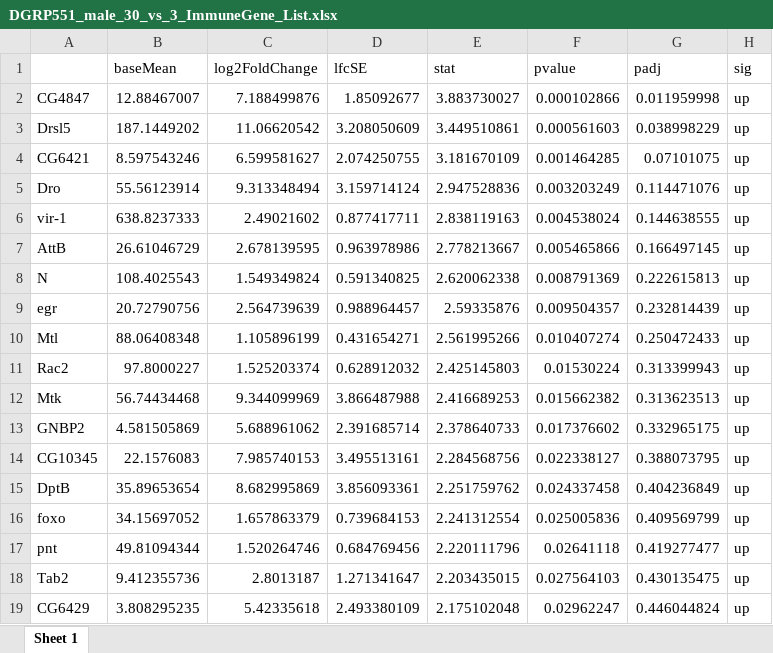
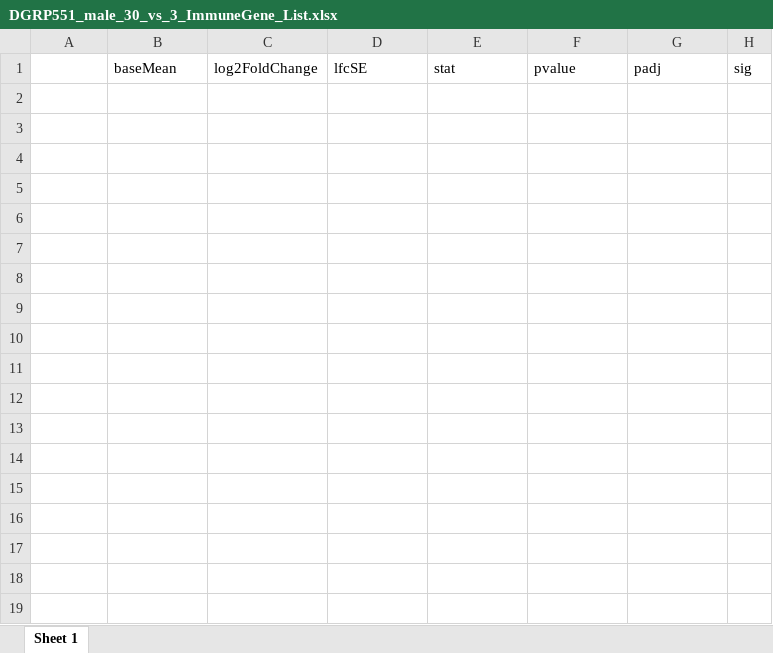
Before and after one commit to zhoulab/ScRNA_Seq, an Excel workbook: GSE107451/processed_data/ranked_ImmuneGene_List/DGRP551_male_30_vs_3_ImmuneGene_List.xlsx, sheet Sheet 1, drawn as a sheet; values as stored, in another font and other column widths than the file's, no borders; the diff names each change by its address in the sheet, - before the commit and + after, or states it on an @@ line.

```diff
--- a/GSE107451/processed_data/ranked_ImmuneGene_List/DGRP551_male_30_vs_3_ImmuneGene_List.xlsx (sheet Sheet 1)
+++ b/GSE107451/processed_data/ranked_ImmuneGene_List/DGRP551_male_30_vs_3_ImmuneGene_List.xlsx (sheet Sheet 1)
-row 2: CG4847 | 12.88467007 | 7.188499876 | 1.85092677 | 3.883730027 | 0.000102866 | 0.011959998 | up
-row 3: Drsl5 | 187.1449202 | 11.06620542 | 3.208050609 | 3.449510861 | 0.000561603 | 0.038998229 | up
-row 4: CG6421 | 8.597543246 | 6.599581627 | 2.074250755 | 3.181670109 | 0.001464285 | 0.07101075 | up
-row 5: Dro | 55.56123914 | 9.313348494 | 3.159714124 | 2.947528836 | 0.003203249 | 0.114471076 | up
-row 6: vir-1 | 638.8237333 | 2.49021602 | 0.877417711 | 2.838119163 | 0.004538024 | 0.144638555 | up
-row 7: AttB | 26.61046729 | 2.678139595 | 0.963978986 | 2.778213667 | 0.005465866 | 0.166497145 | up
-row 8: N | 108.4025543 | 1.549349824 | 0.591340825 | 2.620062338 | 0.008791369 | 0.222615813 | up
-row 9: egr | 20.72790756 | 2.564739639 | 0.988964457 | 2.59335876 | 0.009504357 | 0.232814439 | up
-row 10: Mtl | 88.06408348 | 1.105896199 | 0.431654271 | 2.561995266 | 0.010407274 | 0.250472433 | up
-row 11: Rac2 | 97.8000227 | 1.525203374 | 0.628912032 | 2.425145803 | 0.01530224 | 0.313399943 | up
-row 12: Mtk | 56.74434468 | 9.344099969 | 3.866487988 | 2.416689253 | 0.015662382 | 0.313623513 | up
-row 13: GNBP2 | 4.581505869 | 5.688961062 | 2.391685714 | 2.378640733 | 0.017376602 | 0.332965175 | up
-row 14: CG10345 | 22.1576083 | 7.985740153 | 3.495513161 | 2.284568756 | 0.022338127 | 0.388073795 | up
-row 15: DptB | 35.89653654 | 8.682995869 | 3.856093361 | 2.251759762 | 0.024337458 | 0.404236849 | up
-row 16: foxo | 34.15697052 | 1.657863379 | 0.739684153 | 2.241312554 | 0.025005836 | 0.409569799 | up
-row 17: pnt | 49.81094344 | 1.520264746 | 0.684769456 | 2.220111796 | 0.02641118 | 0.419277477 | up
-row 18: Tab2 | 9.412355736 | 2.8013187 | 1.271341647 | 2.203435015 | 0.027564103 | 0.430135475 | up
-row 19: CG6429 | 3.808295235 | 5.42335618 | 2.493380109 | 2.175102048 | 0.02962247 | 0.446044824 | up
```
Also changed, not shown: GSE107451/processed_data/DESeq_result/DESeq_DGRP-551_female_50_vs_3.xlsx, GSE107451/processed_data/DESeq_result/DESeq_DGRP-551_male_30_vs_3.xlsx, 43 other files.
